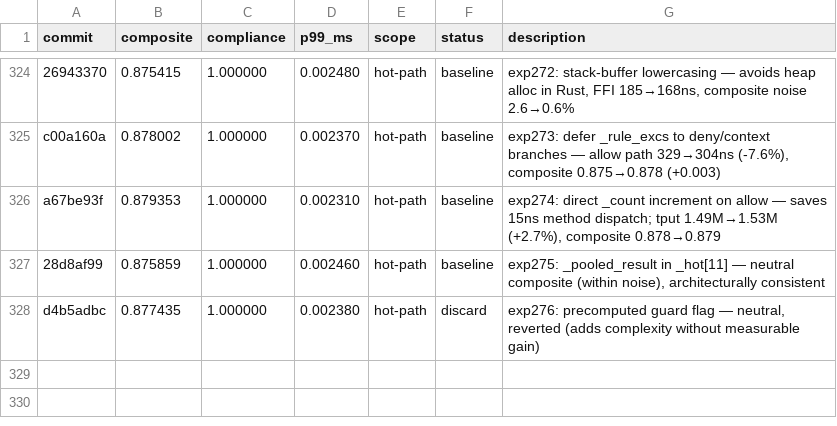
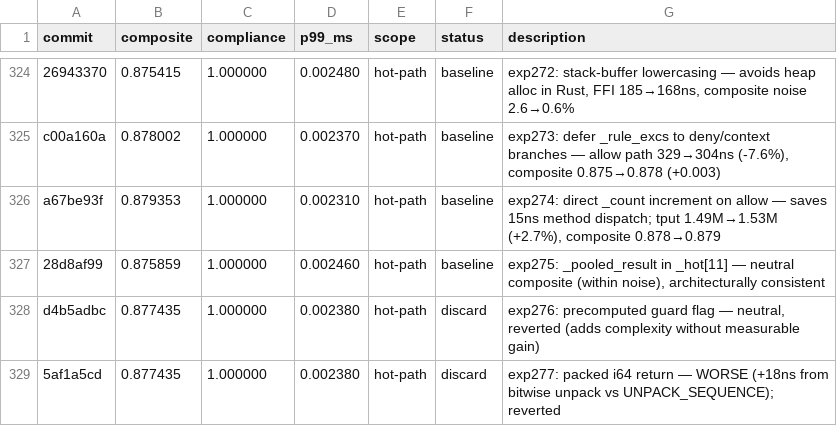
Before and after one commit to dislovelhl/acgs-lite, a TSV file: autoresearch/results.tsv, drawn as a sheet; only a part is shown, gaps mark what is left out.

Commit message:
autoresearch: log exp276-277 (discarded)

```diff
--- a/autoresearch/results.tsv
+++ b/autoresearch/results.tsv
@@ -328 +328,2 @@ a67be93f	0.879353	1.000000	0.002310	hot-path	baseline	exp274: direct _count incr
 d4b5adbc	0.877435	1.000000	0.002380	hot-path	discard	exp276: precomputed guard flag — neutral, reverted (adds complexity without measurable gain)
+5af1a5cd	0.877435	1.000000	0.002380	hot-path	discard	exp277: packed i64 return — WORSE (+18ns from bitwise unpack vs UNPACK_SEQUENCE); reverted
```
